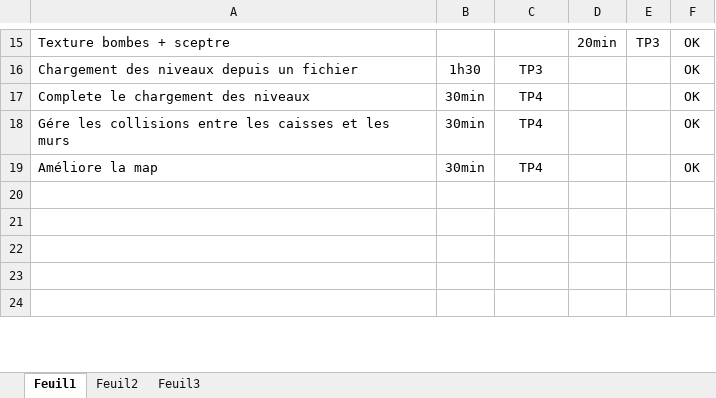
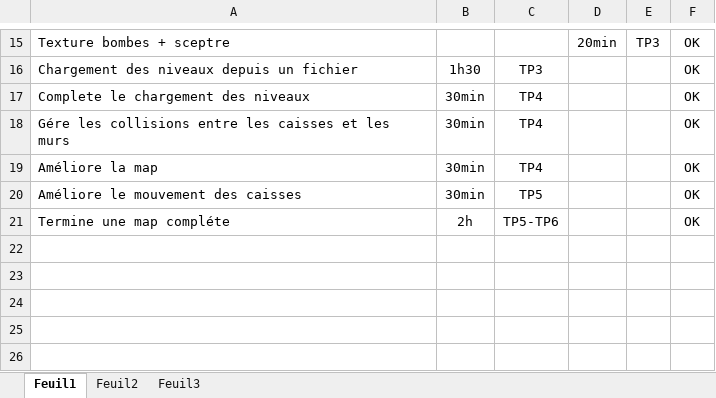
Before and after one commit to gupascal/Labyrinthe, an Excel workbook: Docs/Historique.xlsx, sheet Feuil1, drawn as a sheet; only a part is shown, gaps mark what is left out; values as stored, in another font and other column widths than the file's, no borders; the diff names each change by its address in the sheet, - before the commit and + after, or states it on an @@ line.

Commit message:
Met à jour l'historique.

```diff
--- a/Docs/Historique.xlsx (sheet Feuil1)
+++ b/Docs/Historique.xlsx (sheet Feuil1)
+row 20: Améliore le mouvement des caisses | 30min | TP5 |  |  | OK
+row 21: Termine une map compléte | 2h | TP5-TP6 |  |  | OK
```
